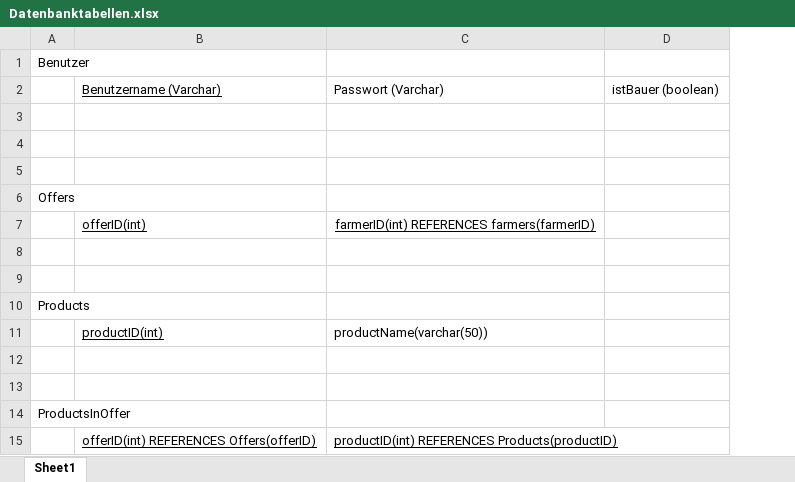
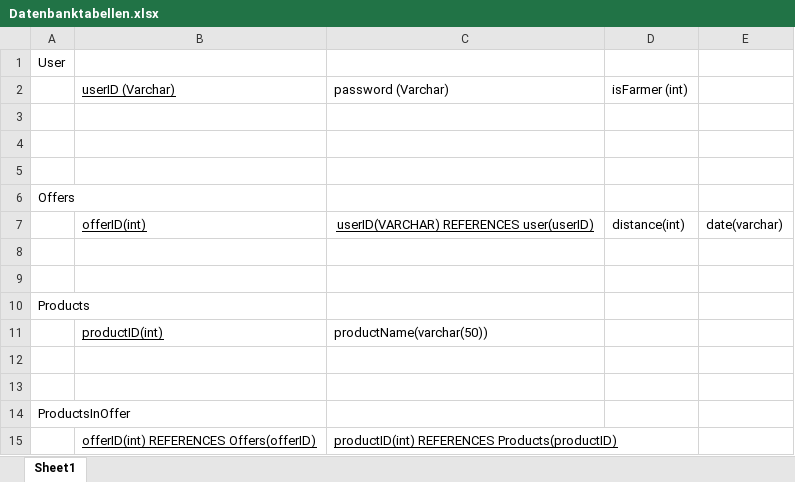
Before and after one commit to sophia0103/ATdITGruppe2, an Excel workbook: Datenbanktabellen.xlsx, sheet Sheet1, drawn as a sheet; values as stored, in another font and other column widths than the file's, no borders; removed rows and columns are numbered as before the commit, all else as after; the diff names each change by its address in the sheet, - before the commit and + after, or states it on an @@ line.

Commit message:
Add files via upload

```diff
--- a/Datenbanktabellen.xlsx (sheet Sheet1)
+++ b/Datenbanktabellen.xlsx (sheet Sheet1)
-column D, empty
+column D, row 7: distance(int)
+column E, row 7: date(varchar)
-A1: Benutzer
+A1: User
-row 2:  | Benutzername (Varchar) | Passwort (Varchar) | istBauer (boolean)
+row 2:  | userID (Varchar) | password (Varchar) | isFarmer (int)
-C7: farmerID(int) REFERENCES farmers(farmerID)
+C7: userID(VARCHAR) REFERENCES user(userID)
```
